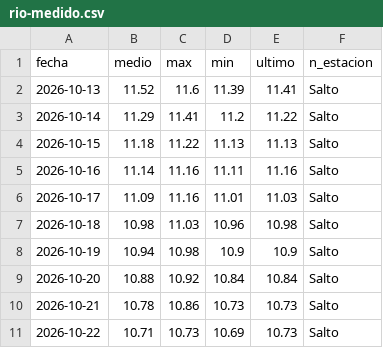
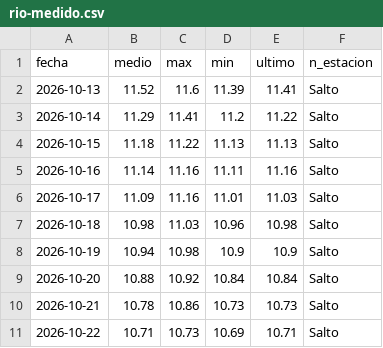
Before and after one commit to PatricioFerreira/Predictor-Noesis, a CSV file: data/historial/rio-medido.csv, drawn as a sheet.

```diff
--- a/data/historial/rio-medido.csv
+++ b/data/historial/rio-medido.csv
@@ -10,2 +10,2 @@ fecha,medio,max,min,ultimo,n_estacion
 2026-10-21,10.78,10.86,10.73,10.73,Salto
-2026-10-22,10.71,10.73,10.69,10.73,Salto
+2026-10-22,10.71,10.73,10.69,10.71,Salto
```
Also changed, not shown: data/historial/registro-2026-10.csv, data/historial/rio-previsiones.csv, 8 other files.
